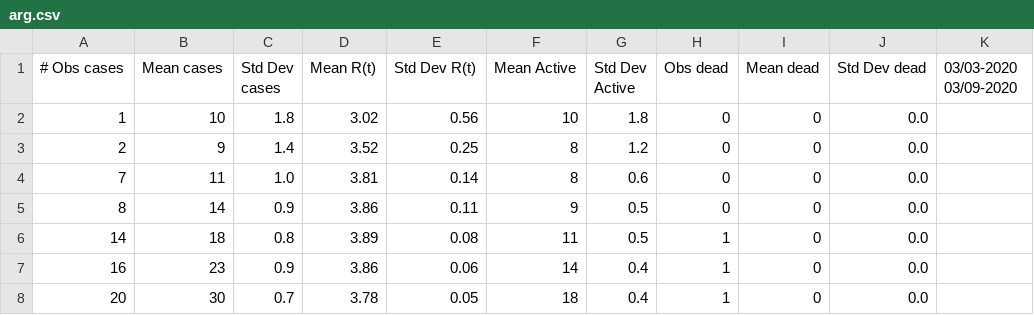
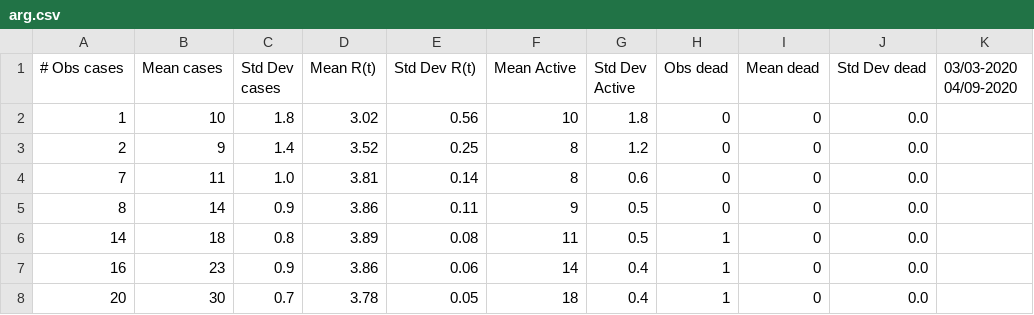
Before and after one commit to garciafido/covid-19, a CSV file: src/store/res/arg.csv, drawn as a sheet; only a part is shown.

Commit message:
fix min max values

```diff
--- a/src/store/res/arg.csv
+++ b/src/store/res/arg.csv
@@ -1,2 +1,2 @@
-# Obs cases, Mean cases, Std Dev cases, Mean R(t), Std Dev R(t), Mean Active, Std Dev Active, Obs dead, Mean dead, Std Dev dead, 03/03-2020 03/09-2020
+# Obs cases, Mean cases, Std Dev cases, Mean R(t), Std Dev R(t), Mean Active, Std Dev Active, Obs dead, Mean dead, Std Dev dead, 03/03-2020 04/09-2020
         1,       10,      1.8, 3.02, 0.56,       10,      1.8,        0,        0,      0.0
```
Also changed, not shown: src/store/res/baires.csv, src/store/res/caba.csv, 26 other files.
